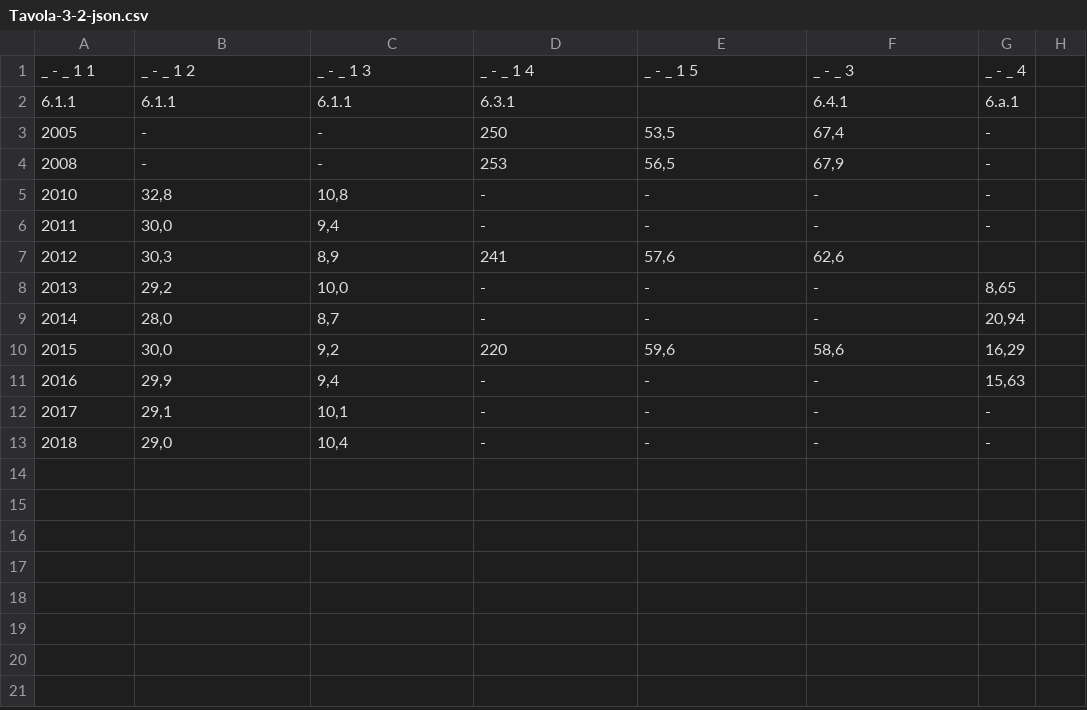
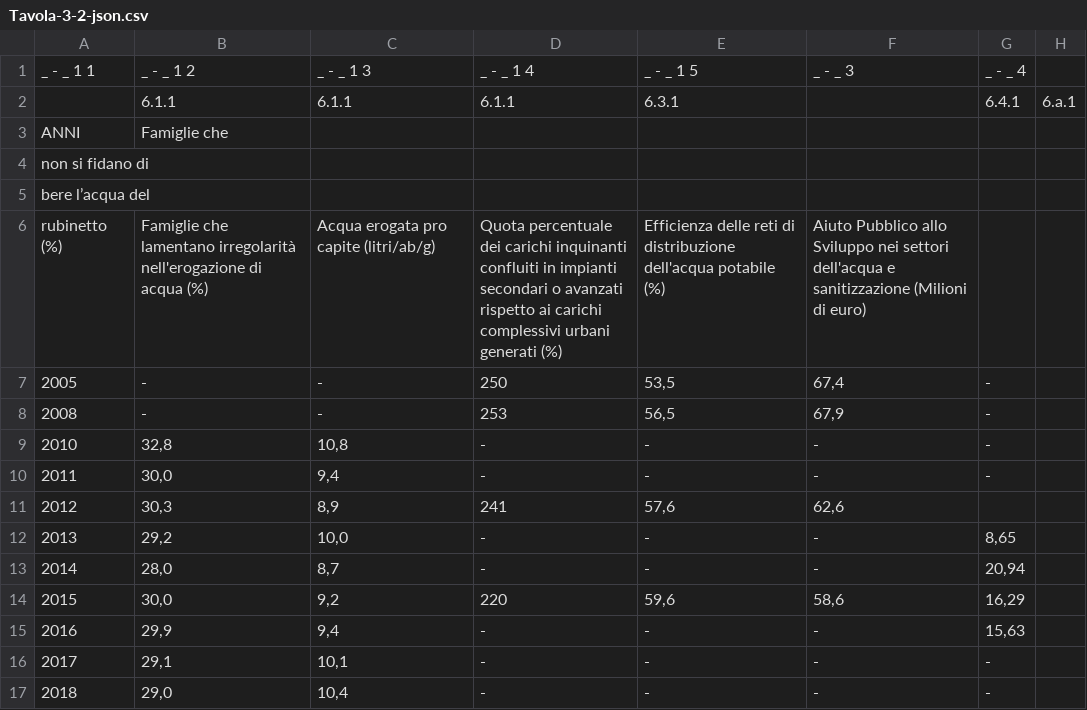
Before and after one commit to JMstd/DJ_acqua, a CSV file: data_cleaning/Tabelle_pulite/Tavola-3-2-json.csv, drawn as a sheet; removed rows and columns are numbered as before the commit, all else as after; the diff names each change by its address in the sheet, - before the commit and + after, or states it on an @@ line.

```diff
--- a/data_cleaning/Tabelle_pulite/Tavola-3-2-json.csv
+++ b/data_cleaning/Tabelle_pulite/Tavola-3-2-json.csv
-row 2: 6.1.1 | 6.1.1 | 6.1.1 | 6.3.1 |  | 6.4.1 | 6.a.1
+row 2:  | 6.1.1 | 6.1.1 | 6.1.1 | 6.3.1 |  | 6.4.1 | 6.a.1
+row 3: ANNI | Famiglie che
+row 4: non si fidano di
+row 5: bere l’acqua del
+row 6: rubinetto (%) | Famiglie che lamentano irregolarità nell'erogazione di acqua (%) | Acqua erogata pro capite (litri/ab/g) | Quota percentuale dei carichi inquinanti confluiti in impianti secondari o avanzati rispetto ai carichi complessivi urbani generati (%) | Efficienza delle reti di distribuzione dell'acqua potabile (%) | Aiuto Pubblico allo Sviluppo nei settori dell'acqua e sanitizzazione (Milioni di euro)
```
Also changed, not shown: data_cleaning/Tabelle_pulite/Tavola-1-1-json.csv, data_cleaning/Tabelle_pulite/Tavola-1-10-json.csv, 22 other files.
